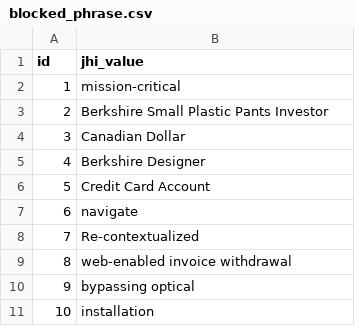
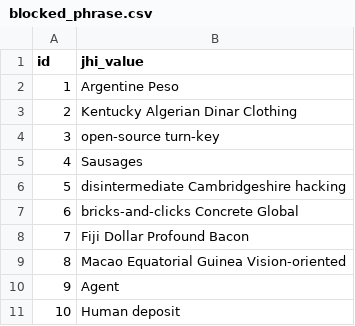
Before and after one commit to akrammol/paseo, a CSV file: src/main/resources/config/liquibase/data/blocked_phrase.csv, drawn as a sheet.

```diff
--- a/src/main/resources/config/liquibase/data/blocked_phrase.csv
+++ b/src/main/resources/config/liquibase/data/blocked_phrase.csv
@@ -1,11 +1,11 @@
 id;jhi_value
-1;mission-critical
-2;Berkshire Small Plastic Pants Investor
-3;Canadian Dollar
-4;Berkshire Designer
-5;Credit Card Account
-6;navigate
-7;Re-contextualized
-8;web-enabled invoice withdrawal
-9;bypassing optical
-10;installation
+1;Argentine Peso
+2;Kentucky Algerian Dinar Clothing
+3;open-source turn-key
+4;Sausages
+5;disintermediate Cambridgeshire hacking
+6;bricks-and-clicks Concrete Global
+7;Fiji Dollar Profound Bacon
+8;Macao Equatorial Guinea Vision-oriented
+9;Agent
+10;Human deposit
```
Also changed, not shown: src/main/resources/config/liquibase/data/jhi_like.csv, src/main/resources/config/liquibase/data/person.csv, 16 other files.
